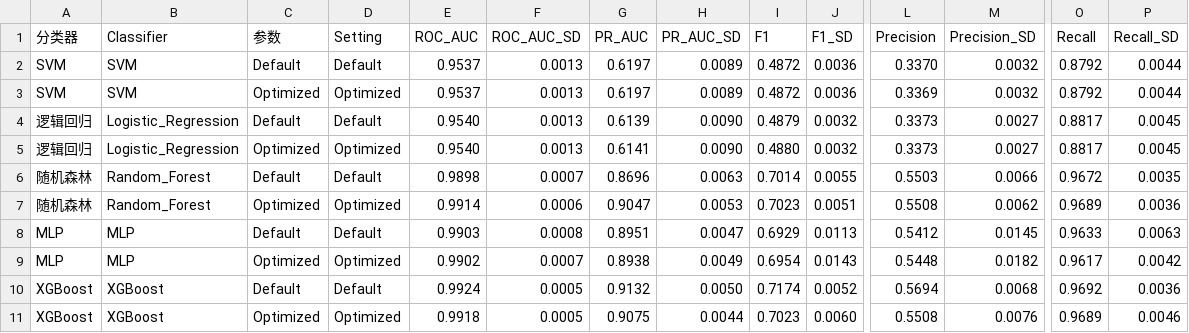
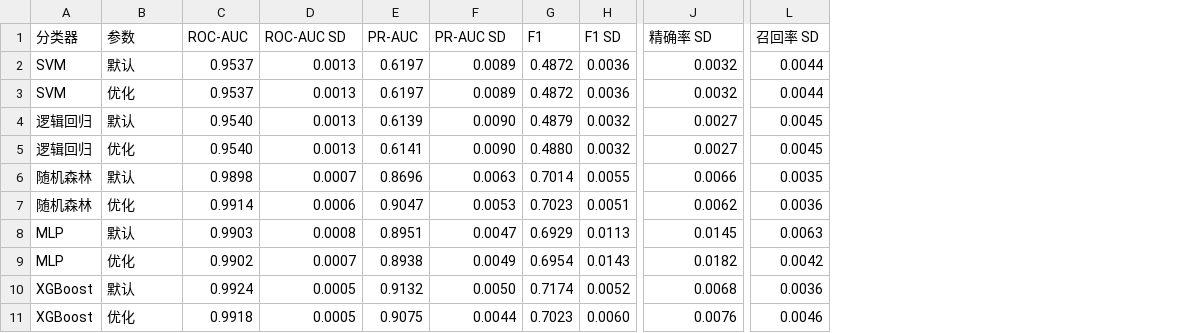
Before and after one commit to fxc1206/ausklammerung-supplementary-materials, a CSV file: results/model_comparison.csv, drawn as a sheet; only a part is shown, gaps mark what is left out; removed rows and columns are numbered as before the commit, all else as after; the diff names each change by its address in the sheet, - before the commit and + after, or states it on an @@ line.

```diff
--- a/results/model_comparison.csv
+++ b/results/model_comparison.csv
-column B (Classifier), rows 2-11: SVM | SVM | Logistic_Regression | Logistic_Regression | Random_Forest | Random_Forest | MLP | MLP | XGBoost | XGBoost
-column D (Setting), rows 2-11: Default | Optimized | Default | Optimized | Default | Optimized | Default | Optimized | Default | Optimized
-column L (Precision), rows 2-11: 0.3370 | 0.3369 | 0.3373 | 0.3373 | 0.5503 | 0.5508 | 0.5412 | 0.5448 | 0.5694 | 0.5508
-column O (Recall), rows 2-11: 0.8792 | 0.8792 | 0.8817 | 0.8817 | 0.9672 | 0.9689 | 0.9633 | 0.9617 | 0.9692 | 0.9689
-C1: ROC_AUC
+C1: ROC-AUC
-D1: ROC_AUC_SD
+D1: ROC-AUC SD
-E1: PR_AUC
+E1: PR-AUC
-F1: PR_AUC_SD
+F1: PR-AUC SD
-H1: F1_SD
+H1: F1 SD
-J1: Precision_SD
+J1: 精确率 SD
-L1: Recall_SD
+L1: 召回率 SD
-B2 (参数): Default
+B2 (参数): 默认
-B3 (参数): Optimized
+B3 (参数): 优化
-B4 (参数): Default
+B4 (参数): 默认
-B5 (参数): Optimized
+B5 (参数): 优化
-B6 (参数): Default
+B6 (参数): 默认
-B7 (参数): Optimized
+B7 (参数): 优化
-B8 (参数): Default
+B8 (参数): 默认
-B9 (参数): Optimized
+B9 (参数): 优化
-B10 (参数): Default
+B10 (参数): 默认
-B11 (参数): Optimized
+B11 (参数): 优化
```
Also changed, not shown: results/causal_shap_total_contributions.csv, results/cross_linguistic_comparison.csv, 1 other file.
